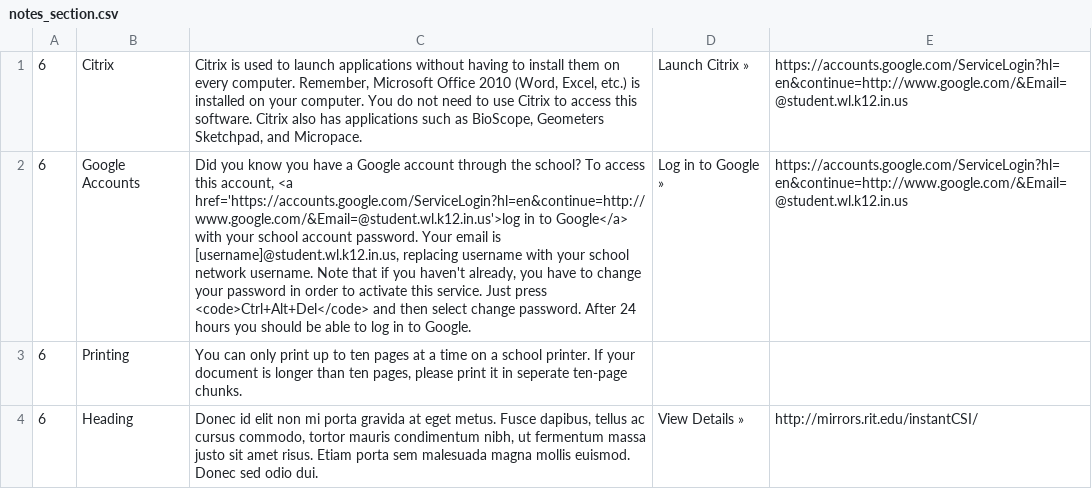
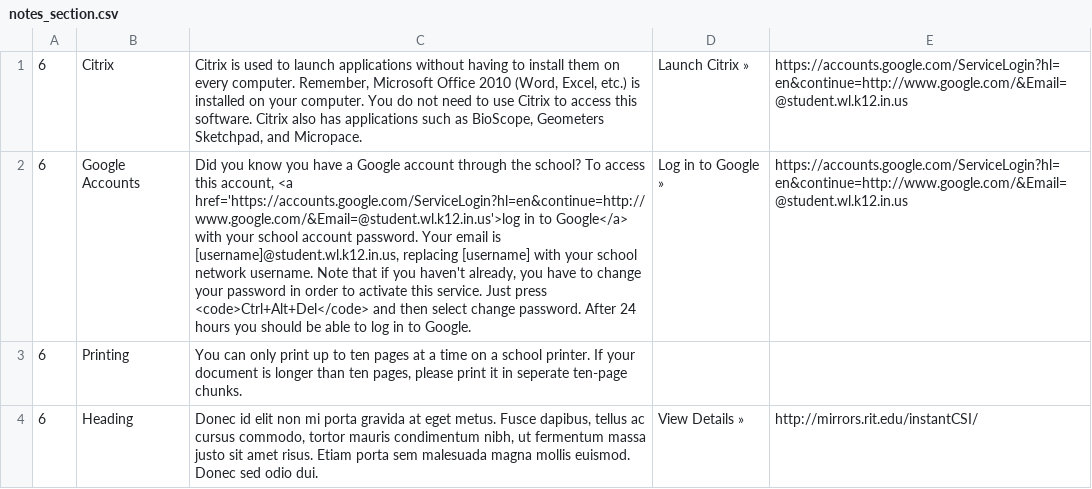
Before and after one commit to WLCSC/intranet, a CSV file: public/csv/notes_section.csv, drawn as a sheet; the diff names each change by its address in the sheet, - before the commit and + after, or states it on an @@ line.

Commit message:
yep

```diff
--- a/public/csv/notes_section.csv
+++ b/public/csv/notes_section.csv
-C2: …[username]@student.wl.k12.in.us, replacing username with your…
+C2: …[username]@student.wl.k12.in.us, replacing [username] with your…
```
